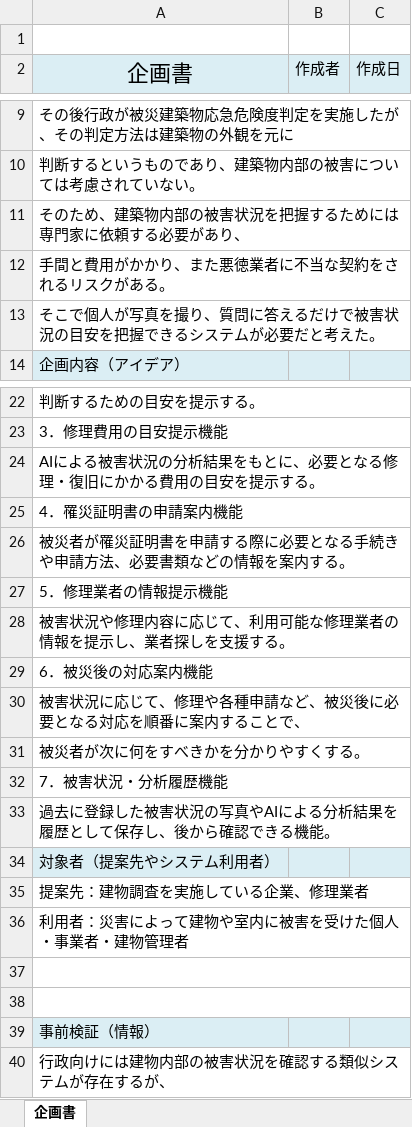
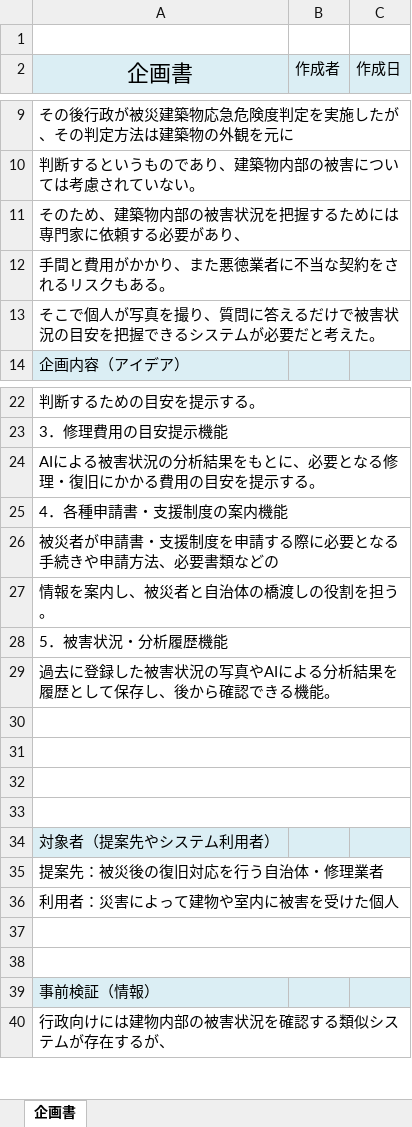
Before and after one commit to Kotarou-Tanoue/tanouesoftware, an Excel workbook: 10_企画書・プロジェクト企画書/10_企画書.xlsx, sheet 企画書, drawn as a sheet; only a part is shown, gaps mark what is left out; values as stored, in another font and other column widths than the file's, no borders; charts and pictures not drawn; removed rows and columns are numbered as before the commit, all else as after; the diff names each change by its address in the sheet, - before the commit and + after, or states it on an @@ line.

```diff
--- a/10_企画書・プロジェクト企画書/10_企画書.xlsx (sheet 企画書)
+++ b/10_企画書・プロジェクト企画書/10_企画書.xlsx (sheet 企画書)
-A12 (企画書): 手間と費用がかかり、また悪徳業者に不当な契約をされるリスクがある。
+A12 (企画書): 手間と費用がかかり、また悪徳業者に不当な契約をされるリスクもある。
-A25 (企画書): 4．罹災証明書の申請案内機能
+A25 (企画書): 4．各種申請書・支援制度の案内機能
-A26 (企画書): 被災者が罹災証明書を申請する際に必要となる手続きや申請方法、必要書類などの情報を案内する。
+A26 (企画書): 被災者が申請書・支援制度を申請する際に必要となる手続きや申請方法、必要書類などの
-A27 (企画書): 5．修理業者の情報提示機能
+A27 (企画書): 情報を案内し、被災者と自治体の橋渡しの役割を担う。
-A28 (企画書): 被害状況や修理内容に応じて、利用可能な修理業者の情報を提示し、業者探しを支援する。
+A28 (企画書): 5．被害状況・分析履歴機能
-row 29: 6．被災後の対応案内機能
-row 30: 被害状況に応じて、修理や各種申請など、被災後に必要となる対応を順番に案内することで、
-row 31: 被災者が次に何をすべきかを分かりやすくする。
-row 32: 7．被害状況・分析履歴機能
+row 30: (empty)
+row 31: (empty)
+row 32: (empty)
+row 33: (empty)
-A35 (企画書): 提案先：建物調査を実施している企業、修理業者
+A35 (企画書): 提案先：被災後の復旧対応を行う自治体・修理業者
-A36 (企画書): 利用者：災害によって建物や室内に被害を受けた個人・事業者・建物管理者
+A36 (企画書): 利用者：災害によって建物や室内に被害を受けた個人
```
Also changed, not shown: 10_企画書・プロジェクト企画書/11_プロジェクト計画書.xlsx, 20_システム設計書/22_ユースケース図.xlsx, 1 other file.
